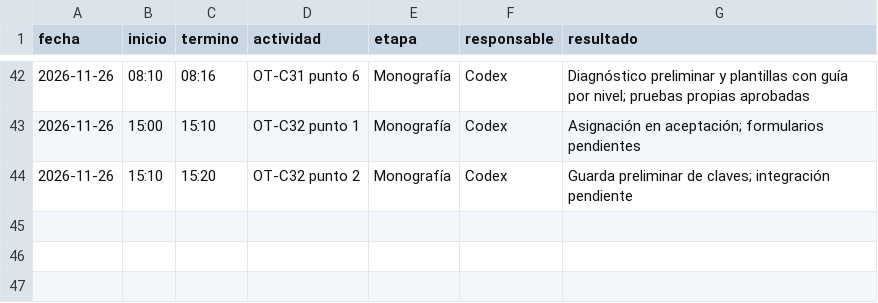
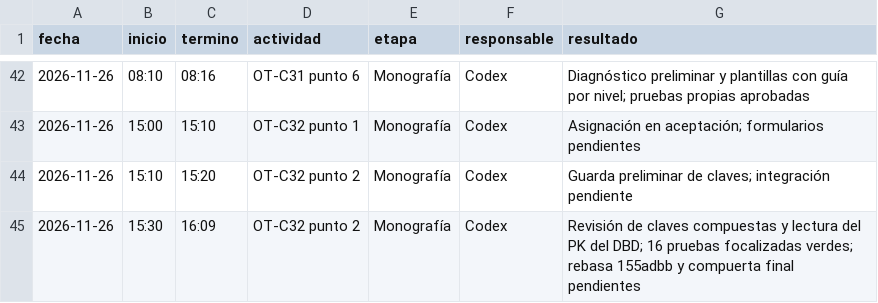
Before and after one commit to patrickpaucara-eng/sistema-costos-consolidado, a CSV file: docs/entrega/tiempos/codex.csv, drawn as a sheet; only a part is shown, gaps mark what is left out.

Commit message:
OT-C32 punto 2: validar contra claves MCA y DBD

```diff
--- a/docs/entrega/tiempos/codex.csv
+++ b/docs/entrega/tiempos/codex.csv
@@ -44 +44,2 @@ fecha,inicio,termino,actividad,etapa,responsable,resultado
 2026-11-26,15:10,15:20,OT-C32 punto 2,Monografía,Codex,Guarda preliminar de claves; integración pendiente
+2026-11-26,15:30,16:09,OT-C32 punto 2,Monografía,Codex,Revisión de claves compuestas y lectura del PK del DBD; 16 pruebas focalizadas verdes; rebasa 155adbb y compuerta final pendientes
```
Also changed, not shown: 4 other files.
